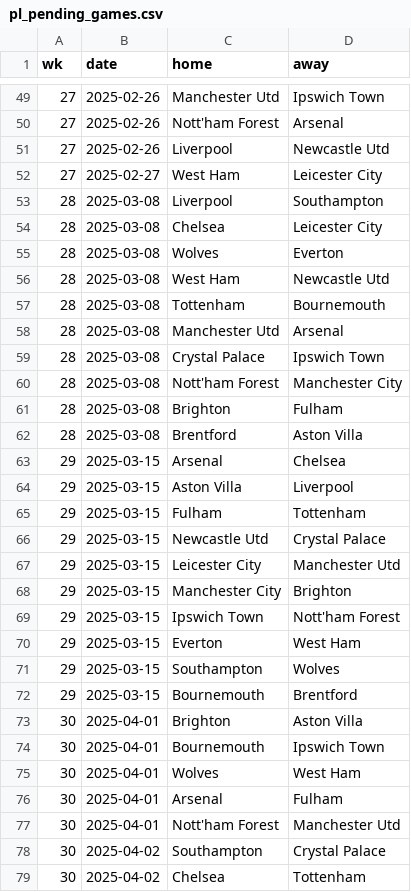
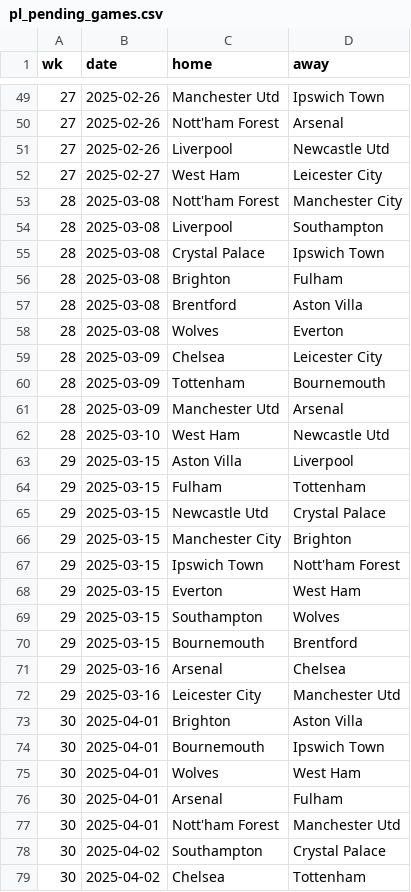
Before and after one commit to Bustami/fpl_team_strength_data, a CSV file: pl_pending_games.csv, drawn as a sheet; only a part is shown, gaps mark what is left out.

```diff
--- a/pl_pending_games.csv
+++ b/pl_pending_games.csv
@@ -52,13 +52,12 @@ wk,date,home,away
 27,2025-02-27,West Ham,Leicester City
+28,2025-03-08,Nott'ham Forest,Manchester City
 28,2025-03-08,Liverpool,Southampton
-28,2025-03-08,Chelsea,Leicester City
-28,2025-03-08,Wolves,Everton
-28,2025-03-08,West Ham,Newcastle Utd
-28,2025-03-08,Tottenham,Bournemouth
-28,2025-03-08,Manchester Utd,Arsenal
 28,2025-03-08,Crystal Palace,Ipswich Town
-28,2025-03-08,Nott'ham Forest,Manchester City
 28,2025-03-08,Brighton,Fulham
 28,2025-03-08,Brentford,Aston Villa
-29,2025-03-15,Arsenal,Chelsea
+28,2025-03-08,Wolves,Everton
+28,2025-03-09,Chelsea,Leicester City
+28,2025-03-09,Tottenham,Bournemouth
+28,2025-03-09,Manchester Utd,Arsenal
+28,2025-03-10,West Ham,Newcastle Utd
 29,2025-03-15,Aston Villa,Liverpool
@@ -66,3 +65,2 @@ wk,date,home,away
 29,2025-03-15,Newcastle Utd,Crystal Palace
-29,2025-03-15,Leicester City,Manchester Utd
 29,2025-03-15,Manchester City,Brighton
@@ -72,2 +70,4 @@ wk,date,home,away
 29,2025-03-15,Bournemouth,Brentford
+29,2025-03-16,Arsenal,Chelsea
+29,2025-03-16,Leicester City,Manchester Utd
 30,2025-04-01,Brighton,Aston Villa
```
